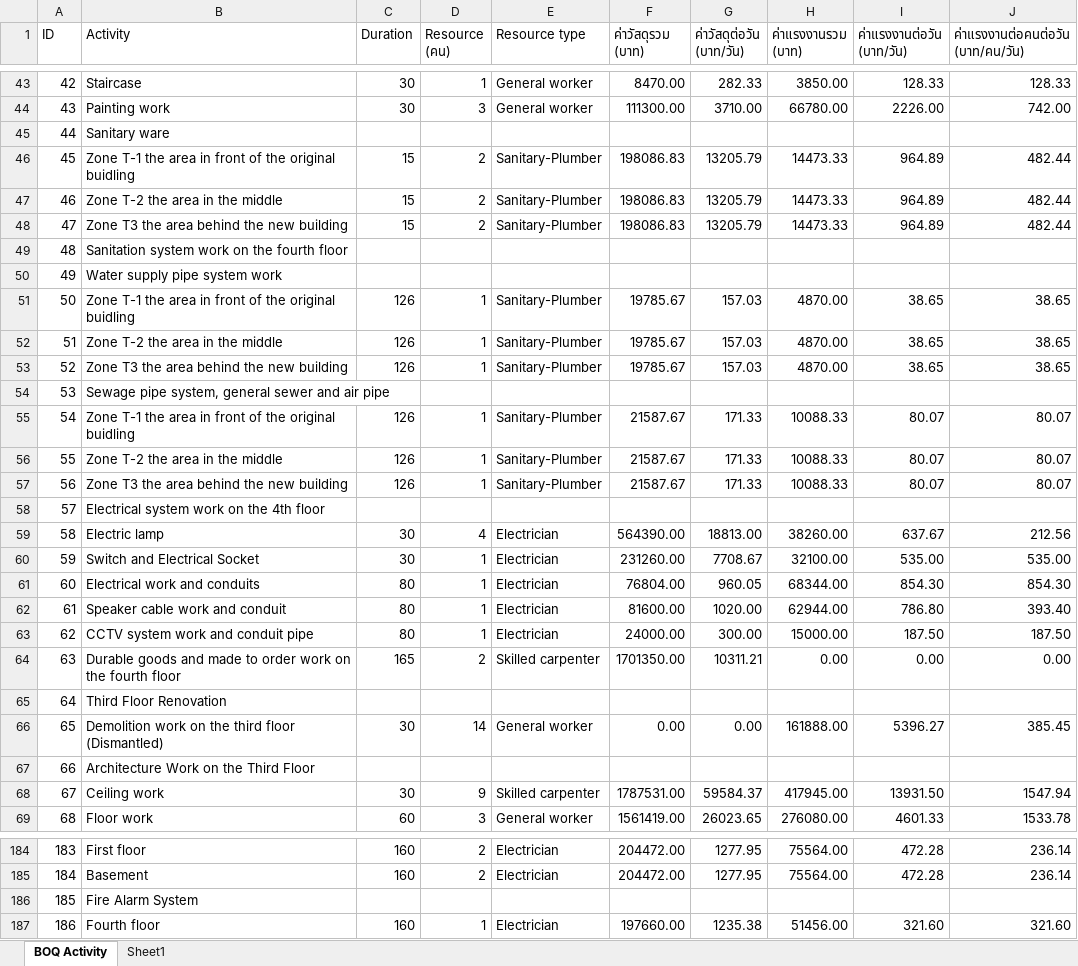
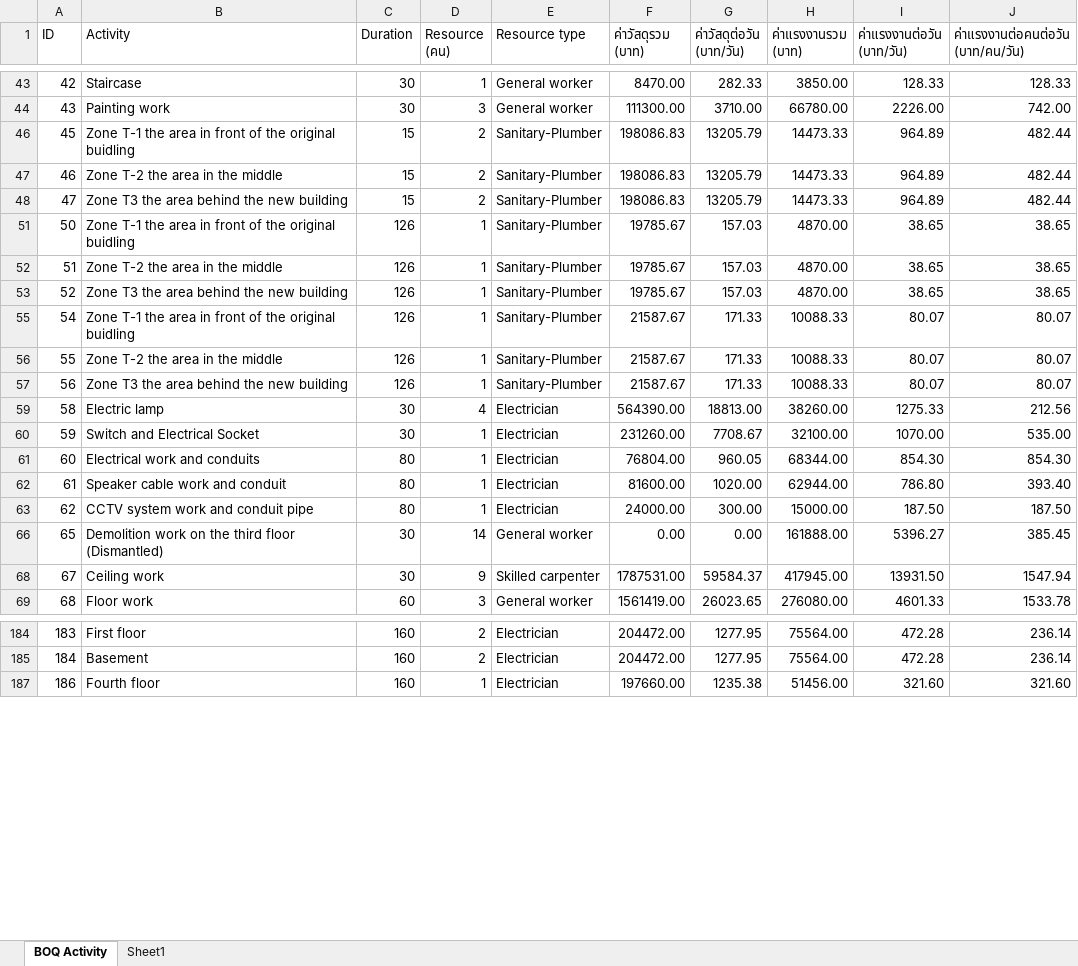
Before and after one commit to Wanarut/Scheduling, an Excel workbook: สรุป Cost BOQ ตาม Activity ID RV.1.xlsx, sheet BOQ Activity, drawn as a sheet; only a part is shown, gaps mark what is left out; values as stored, in another font and other column widths than the file's, no cell formats; the diff covers the shown part only; the diff names each change by its address in the sheet, - before the commit and + after, or states it on an @@ line.

```diff
--- a/สรุป Cost BOQ ตาม Activity ID RV.1.xlsx (sheet BOQ Activity)
+++ b/สรุป Cost BOQ ตาม Activity ID RV.1.xlsx (sheet BOQ Activity)
-row 45: 44 | Sanitary ware
-row 49: 48 | Sanitation system work on the fourth floor
-row 50: 49 | Water supply pipe system work
-row 54: 53 | Sewage pipe system, general sewer and air pipe
-row 58: 57 | Electrical system work on the 4th floor
-I59 (ค่าแรงงานต่อวัน (บาท/วัน)): 637.67
+I59 (ค่าแรงงานต่อวัน (บาท/วัน)): 1275.33
-I60 (ค่าแรงงานต่อวัน (บาท/วัน)): 535.00
+I60 (ค่าแรงงานต่อวัน (บาท/วัน)): 1070.00
@@ row 64 hidden: 63 | Durable goods and made to order work on the fourth floor | 165 | 2 | Skilled carpenter | 1701350.00 | 10311.21 | 0.00 | 0.00 | 0.00 @@
-row 65: 64 | Third Floor Renovation
-row 67: 66 | Architecture Work on the Third Floor
-row 186: 185 | Fire Alarm System
```
Also changed, not shown: 82 removed rows and 21 hidden or unhidden rows elsewhere in this sheet, cell formats, formulas that keep their value, hidden cells, Optimizing-CMU.xlsm, 2 other files.
